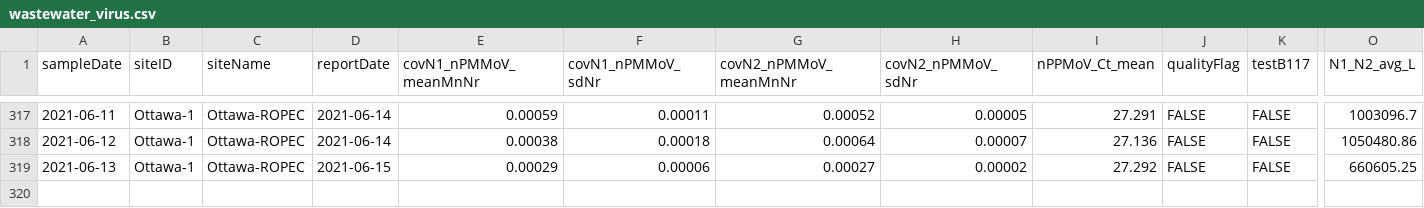
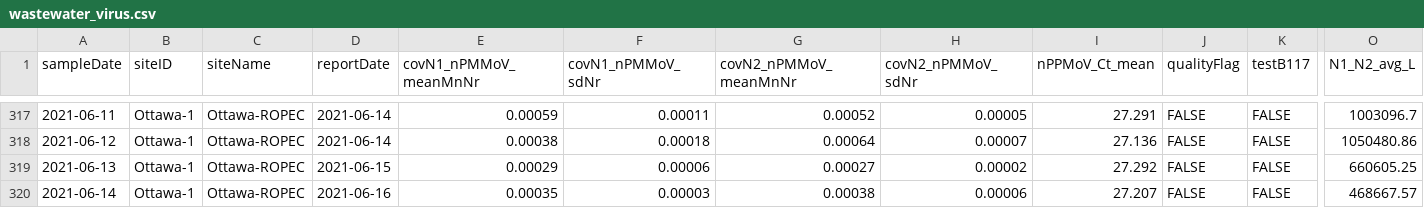
Before and after one commit to Big-Life-Lab/PHES-ODM, a CSV file: data/wastewater_virus.csv, drawn as a sheet; only a part is shown, gaps mark what is left out; rows hold the shown columns only; the diff names each change by its address in the sheet, - before the commit and + after, or states it on an @@ line.

```diff
--- a/data/wastewater_virus.csv
+++ b/data/wastewater_virus.csv
+row 320: 2021-06-14 | Ottawa-1 | Ottawa-ROPEC | 2021-06-16 | 0.00035 | 0.00003 | 0.00038 | 0.00006 | 27.207 | FALSE | FALSE | 468667.57
```
Also changed, not shown: data/wwMeasure.csv.
